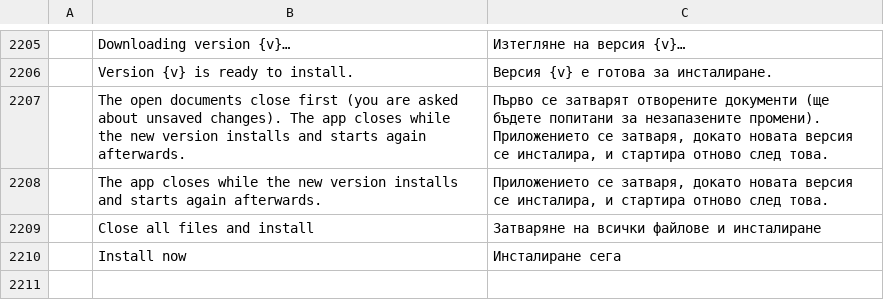
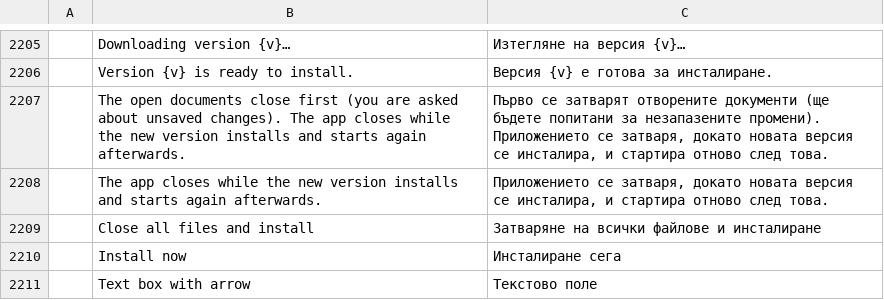
Before and after one commit to YamYam-ee/trk-pdf-flow, a TSV file: crates/ui-egui/src/i18n/bg.tsv, drawn as a sheet; only a part is shown, gaps mark what is left out; the diff names each change by its address in the sheet, - before the commit and + after, or states it on an @@ line.

```diff
--- a/crates/ui-egui/src/i18n/bg.tsv
+++ b/crates/ui-egui/src/i18n/bg.tsv
+row 2211:  | Text box with arrow | Текстово поле
```
Also changed, not shown: crates/ui-egui/src/i18n/ar.tsv, crates/ui-egui/src/i18n/ja.tsv, 25 other files.
